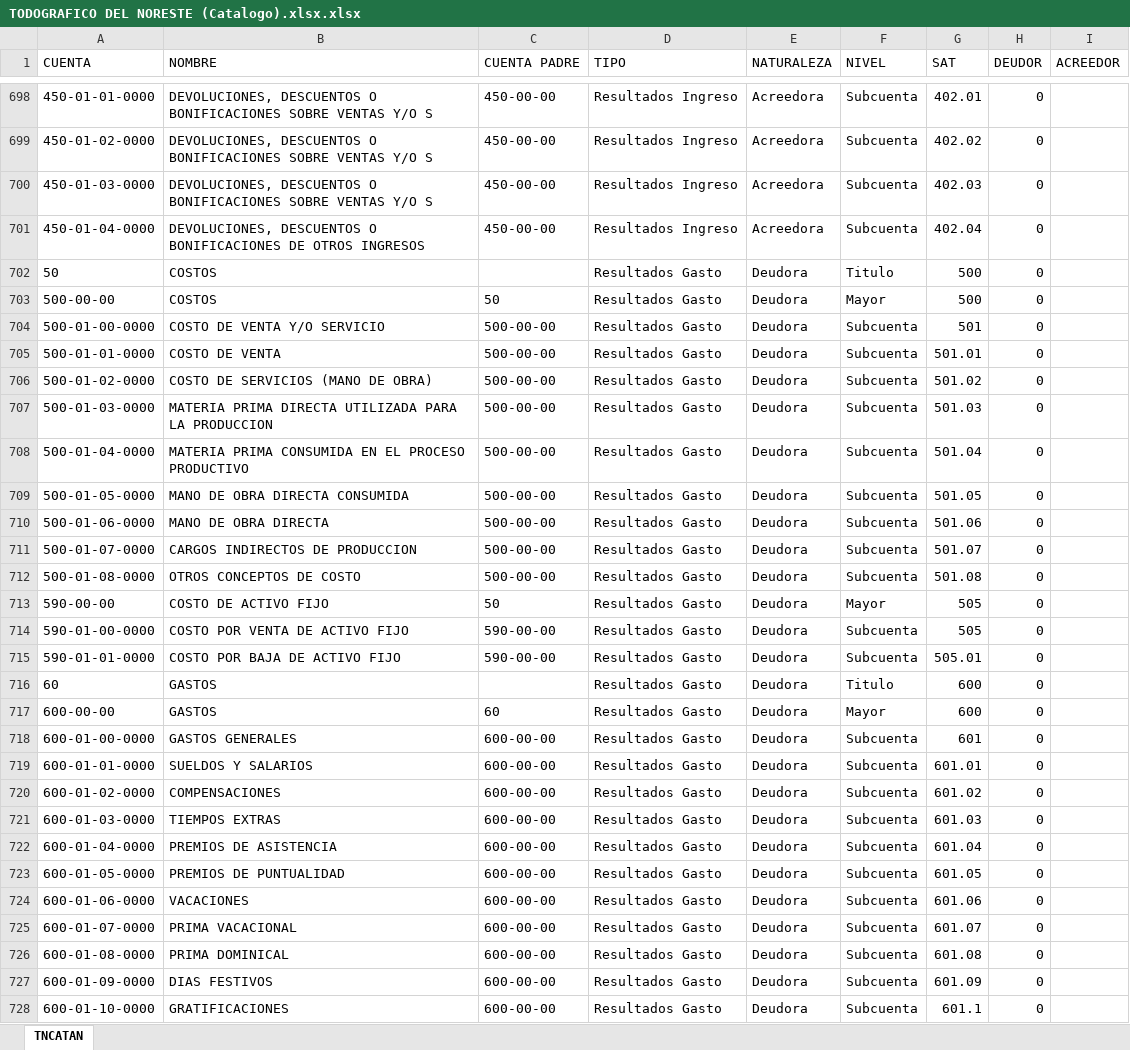
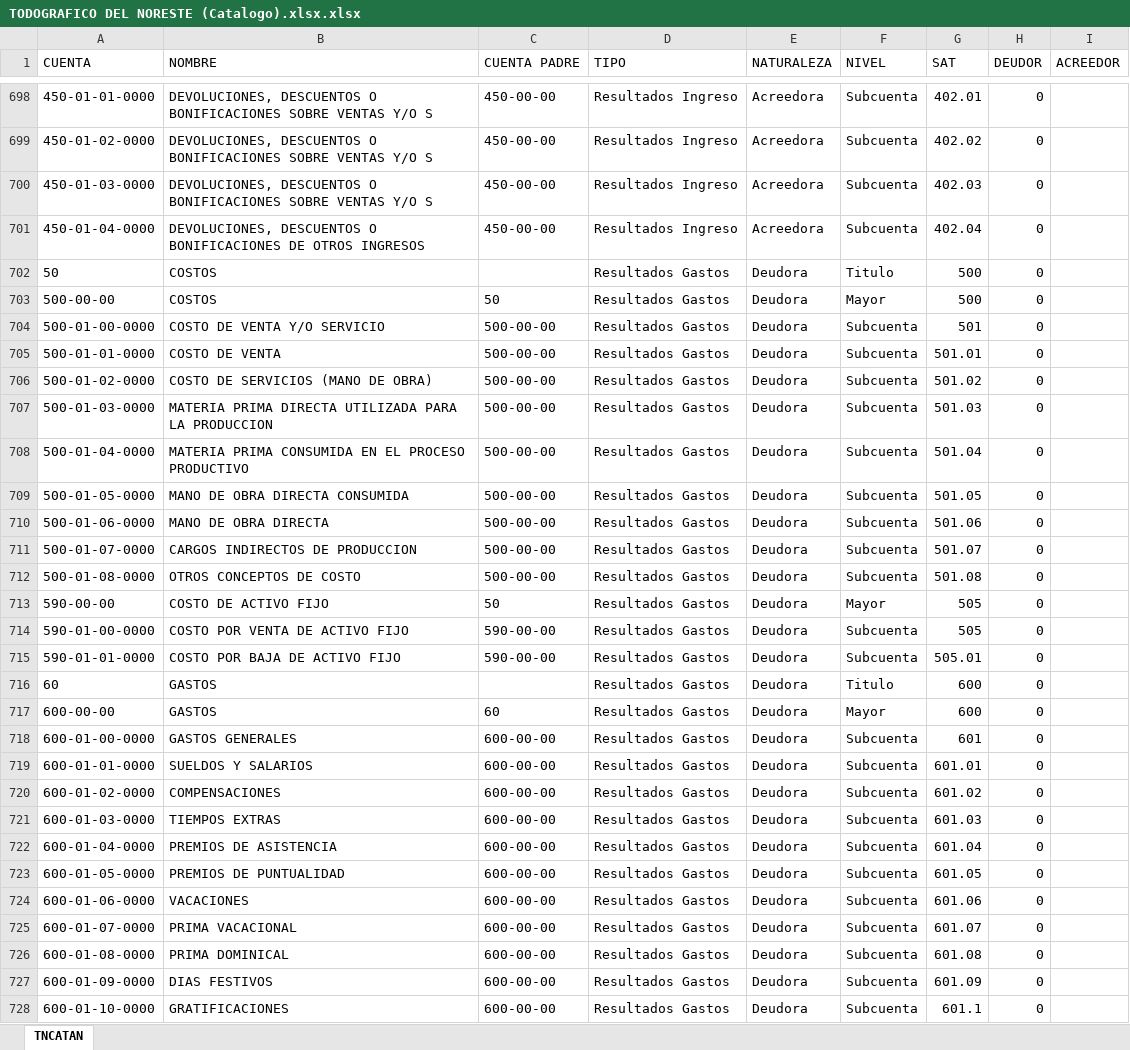
Before and after one commit to pacoguevara/tegik, an Excel workbook: assets/TODOGRAFICO DEL NORESTE (Catalogo).xlsx.xlsx, sheet TNCATAN, drawn as a sheet; only a part is shown, gaps mark what is left out; values as stored, in another font and other column widths than the file's, no borders; the diff covers the shown part only; the diff names each change by its address in the sheet, - before the commit and + after, or states it on an @@ line.

Commit message:
fix catalog

```diff
--- a/assets/TODOGRAFICO DEL NORESTE (Catalogo).xlsx.xlsx (sheet TNCATAN)
+++ b/assets/TODOGRAFICO DEL NORESTE (Catalogo).xlsx.xlsx (sheet TNCATAN)
-D702:D728 (TIPO): Resultados Gasto
+D702:D728 (TIPO): Resultados Gastos
```
Also changed, not shown: 197 edited cells elsewhere in this sheet.
